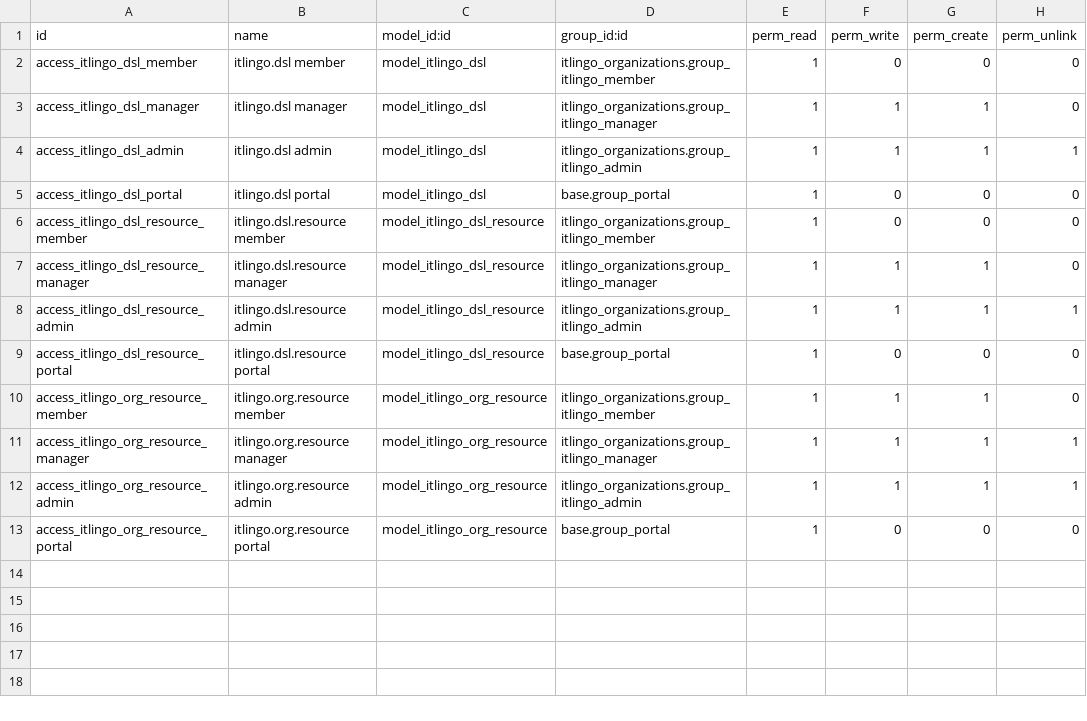
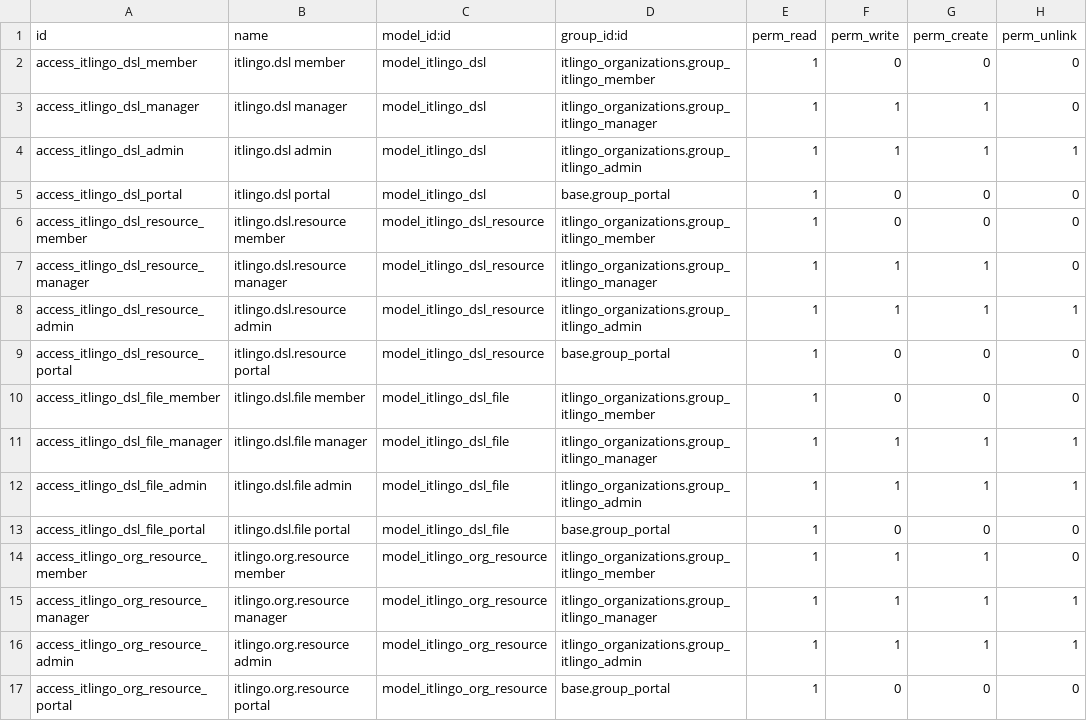
Before and after one commit to vasco4marques/odoo_custom_modules, a CSV file: itlingo_dsl/security/ir.model.access.csv, drawn as a sheet; the diff names each change by its address in the sheet, - before the commit and + after, or states it on an @@ line.

Commit message:
feat(dsl): admin /dsl portal with definition files and per-DSL maintainers
Add an itlingo.dsl.file model holding a DSL's grammar, validation,
examples
and specification files, which are projected into the shared chatbot KB
(one language per DSL) whenever an active DSL or its files change.

Expose an admin-only /dsl portal to list, create, edit and delete DSLs
and
manage their files. Introduce a DSL Maintainer group whose membership
mirrors
each DSL's maintainer_ids: maintainers reach the /dsl area but can only
view
and edit the specific DSLs they maintain, while create/delete and
maintainer
management stay admin-only.

```diff
--- a/itlingo_dsl/security/ir.model.access.csv
+++ b/itlingo_dsl/security/ir.model.access.csv
+row 10: access_itlingo_dsl_file_member | itlingo.dsl.file member | model_itlingo_dsl_file | itlingo_organizations.group_itlingo_member | 1 | 0 | 0 | 0
+row 11: access_itlingo_dsl_file_manager | itlingo.dsl.file manager | model_itlingo_dsl_file | itlingo_organizations.group_itlingo_manager | 1 | 1 | 1 | 1
+row 12: access_itlingo_dsl_file_admin | itlingo.dsl.file admin | model_itlingo_dsl_file | itlingo_organizations.group_itlingo_admin | 1 | 1 | 1 | 1
+row 13: access_itlingo_dsl_file_portal | itlingo.dsl.file portal | model_itlingo_dsl_file | base.group_portal | 1 | 0 | 0 | 0
```
Also changed, not shown: 12 other files.
